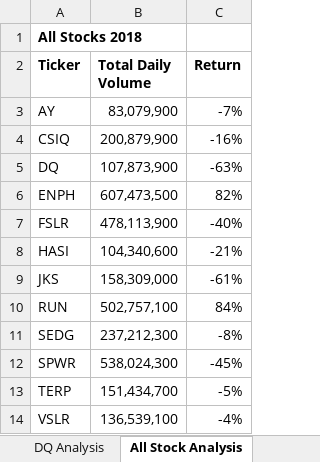
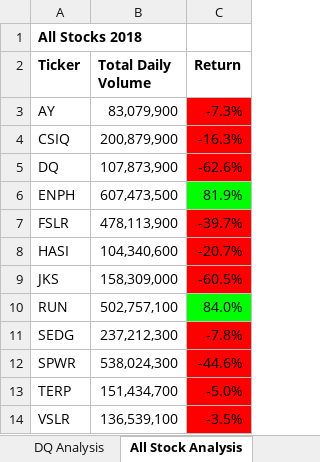
Before and after one commit to michaelberg1005/Module-2---Stock-Analysis, an Excel workbook: green_stocks.xlsm, sheet All Stock Analysis, drawn as a sheet; values as stored, in another font and other column widths than the file's, no borders; the diff names each change by its address in the sheet, - before the commit and + after, or states it on an @@ line.

Commit message:
Add files via upload

```diff
--- a/green_stocks.xlsm (sheet All Stock Analysis)
+++ b/green_stocks.xlsm (sheet All Stock Analysis)
-C3 (Return): -7%
+C3 (Return): -7.3%
-C3:C5 fill: none
+C3:C5 fill: #FF0000
-C4 (Return): -16%
+C4 (Return): -16.3%
-C5 (Return): -63%
+C5 (Return): -62.6%
-C6 (Return): 82%
+C6 (Return): 81.9%
-C6 fill: none
+C6 fill: #00FF00
-C7 (Return): -40%
+C7 (Return): -39.7%
-C7:C9 fill: none
+C7:C9 fill: #FF0000
-C8 (Return): -21%
+C8 (Return): -20.7%
-C9 (Return): -61%
+C9 (Return): -60.5%
-C10 (Return): 84%
+C10 (Return): 84.0%
-C10 fill: none
+C10 fill: #00FF00
-C11 (Return): -8%
+C11 (Return): -7.8%
-C11:C14 fill: none
+C11:C14 fill: #FF0000
-C12 (Return): -45%
+C12 (Return): -44.6%
-C13 (Return): -5%
+C13 (Return): -5.0%
-C14 (Return): -4%
+C14 (Return): -3.5%
```
